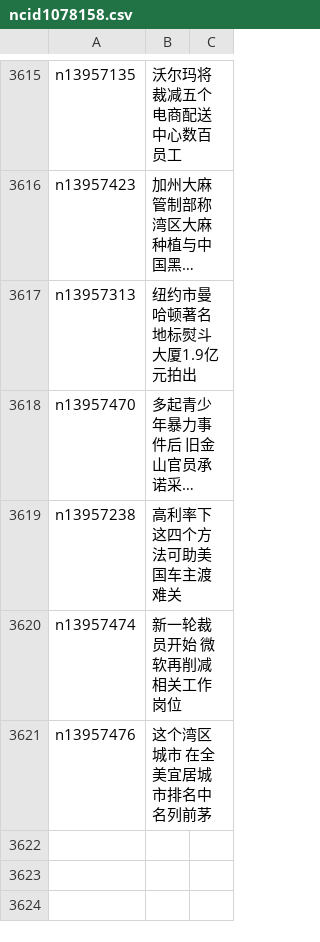
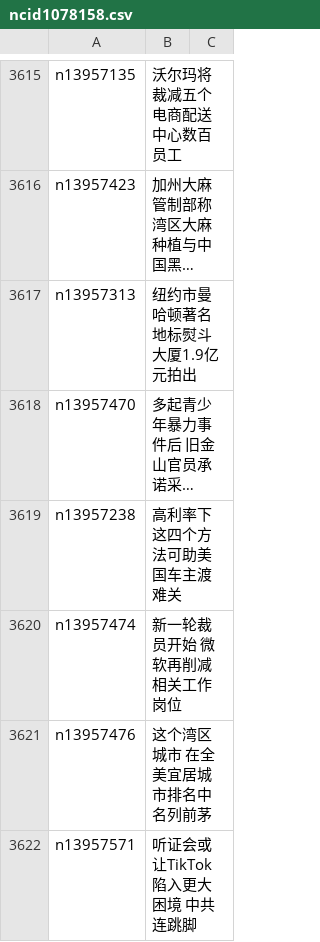
Before and after one commit to epic-marker/epoch-news, a CSV file: indexes/ncid1078158.csv, drawn as a sheet; only a part is shown, gaps mark what is left out; long unchanged cells end in ….

```diff
--- a/indexes/ncid1078158.csv
+++ b/indexes/ncid1078158.csv
@@ -3621 +3621,2 @@ n13957474,新一轮裁员开始 微软再削减相关工作岗位
 n13957476,这个湾区城市 在全美宜居城市排名中 名列前茅
+n13957571,听证会或让TikTok陷入更大困境 中共连跳脚
```
Also changed, not shown: indexes/ncid1078159.csv, indexes/ncid278.csv, 57 other files.
